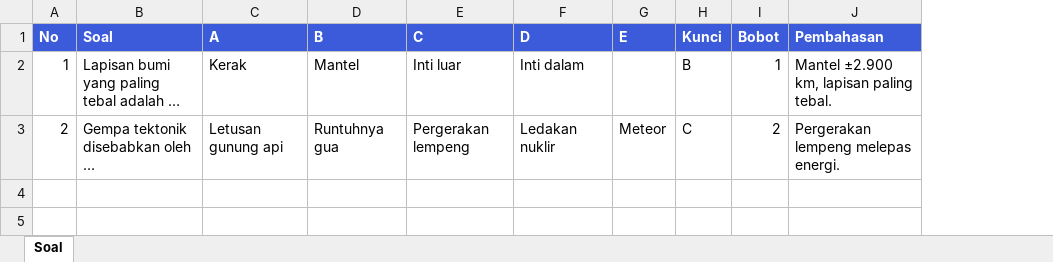
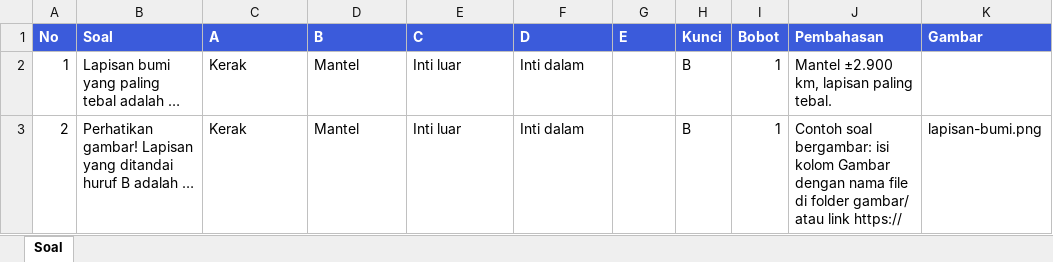
Before and after one commit to yusriliqbal27/soalbumilangit, an Excel workbook: template-soal.xlsx, sheet Soal, drawn as a sheet; values as stored, in another font and other column widths than the file's, no borders; the diff names each change by its address in the sheet, - before the commit and + after, or states it on an @@ line.

```diff
--- a/template-soal.xlsx (sheet Soal)
+++ b/template-soal.xlsx (sheet Soal)
+column K (Gambar), row 3: lapisan-bumi.png
-B3 (Soal): Gempa tektonik disebabkan oleh …
+B3 (Soal): Perhatikan gambar! Lapisan yang ditandai huruf B adalah …
-C3 (A): Letusan gunung api
+C3 (A): Kerak
-D3 (B): Runtuhnya gua
+D3 (B): Mantel
-E3 (C): Pergerakan lempeng
+E3 (C): Inti luar
-F3 (D): Ledakan nuklir
+F3 (D): Inti dalam
-G3 (E): Meteor
+G3 (E): (empty)
-H3 (Kunci): C
+H3 (Kunci): B
-I3 (Bobot): 2
+I3 (Bobot): 1
-J3 (Pembahasan): Pergerakan lempeng melepas energi.
+J3 (Pembahasan): Contoh soal bergambar: isi kolom Gambar dengan nama file di folder gambar/ atau link https://
```
Also changed, not shown: 9 other files.
